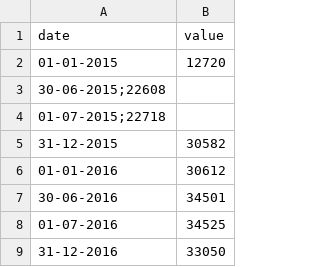
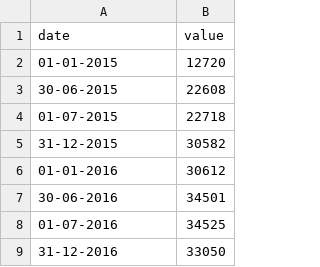
Before and after one commit to Alkatareon/Actividad_1, a CSV file: Dataset_Con.csv, drawn as a sheet; only a part is shown.

Commit message:
Update Dataset_Con.csv

```diff
--- a/Dataset_Con.csv
+++ b/Dataset_Con.csv
@@ -2,4 +2,4 @@ date,value
 01-01-2015,12720
-30-06-2015;22608
-01-07-2015;22718
+30-06-2015,22608
+01-07-2015,22718
 31-12-2015,30582
```
